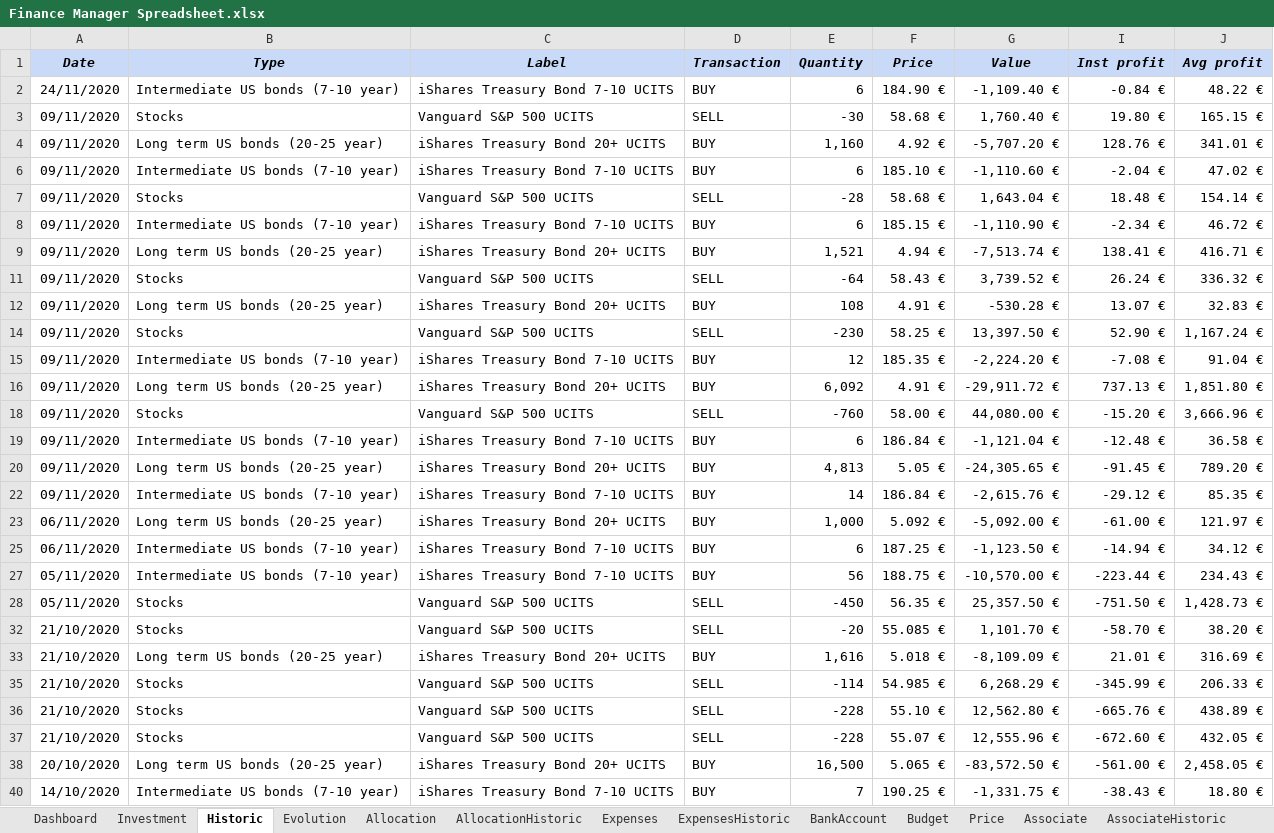
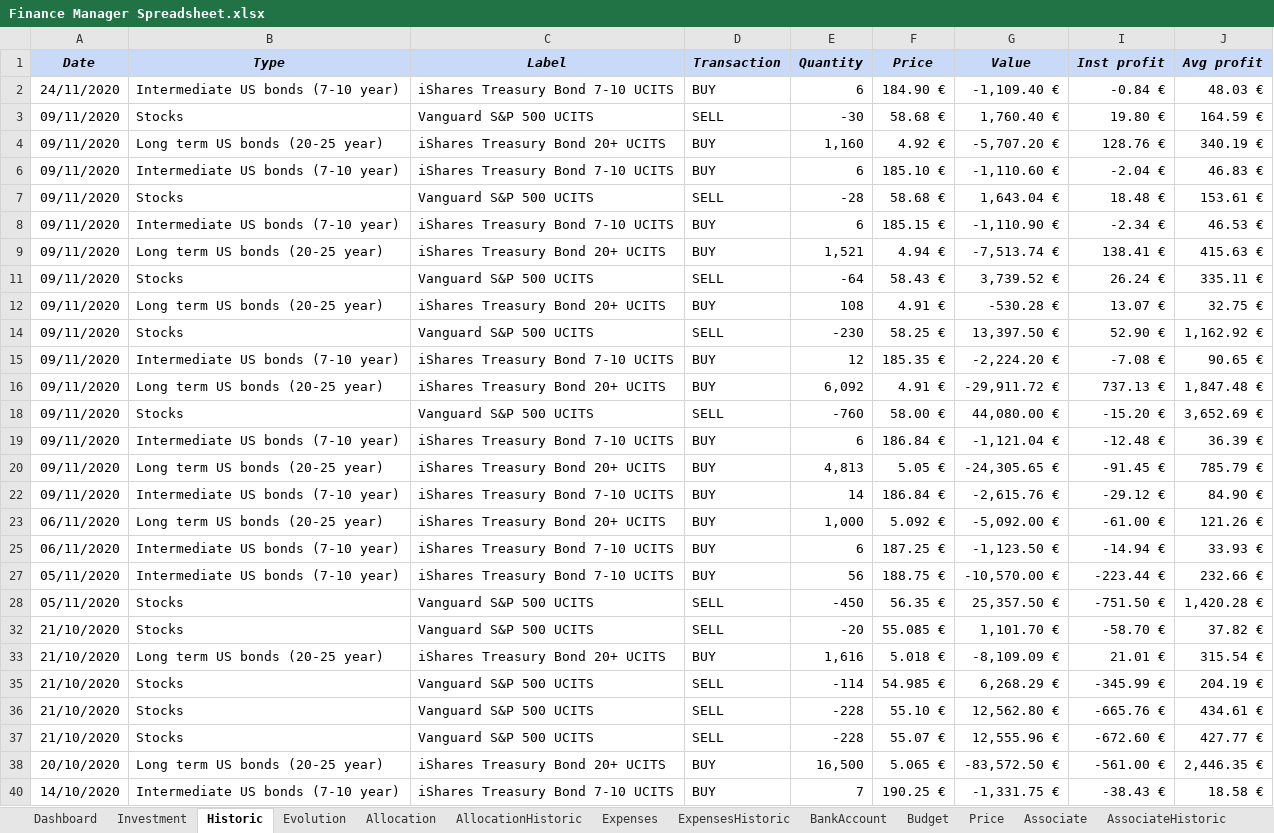
Before and after one commit to flodef/FiMs, an Excel workbook: Data/Finance Manager Spreadsheet.xlsx, sheet Historic, drawn as a sheet; only a part is shown; values as stored, in another font and other column widths than the file's, no borders; charts and pictures and conditional formats not drawn; the diff covers the shown part only; the diff names each change by its address in the sheet, - before the commit and + after, or states it on an @@ line.

```diff
--- a/Data/Finance Manager Spreadsheet.xlsx (sheet Historic)
+++ b/Data/Finance Manager Spreadsheet.xlsx (sheet Historic)
-J2 (Avg profit): 48.22 €
+J2 (Avg profit): 48.03 €
-J3 (Avg profit): 165.15 €
+J3 (Avg profit): 164.59 €
-J4 (Avg profit): 341.01 €
+J4 (Avg profit): 340.19 €
-J6 (Avg profit): 47.02 €
+J6 (Avg profit): 46.83 €
-J7 (Avg profit): 154.14 €
+J7 (Avg profit): 153.61 €
-J8 (Avg profit): 46.72 €
+J8 (Avg profit): 46.53 €
-J9 (Avg profit): 416.71 €
+J9 (Avg profit): 415.63 €
-J11 (Avg profit): 336.32 €
+J11 (Avg profit): 335.11 €
-J12 (Avg profit): 32.83 €
+J12 (Avg profit): 32.75 €
-J14 (Avg profit): 1,167.24 €
+J14 (Avg profit): 1,162.92 €
-J15 (Avg profit): 91.04 €
+J15 (Avg profit): 90.65 €
-J16 (Avg profit): 1,851.80 €
+J16 (Avg profit): 1,847.48 €
-J18 (Avg profit): 3,666.96 €
+J18 (Avg profit): 3,652.69 €
-J19 (Avg profit): 36.58 €
+J19 (Avg profit): 36.39 €
-J20 (Avg profit): 789.20 €
+J20 (Avg profit): 785.79 €
-J22 (Avg profit): 85.35 €
+J22 (Avg profit): 84.90 €
-J23 (Avg profit): 121.97 €
+J23 (Avg profit): 121.26 €
-J25 (Avg profit): 34.12 €
+J25 (Avg profit): 33.93 €
-J27 (Avg profit): 234.43 €
+J27 (Avg profit): 232.66 €
-J28 (Avg profit): 1,428.73 €
+J28 (Avg profit): 1,420.28 €
-J32 (Avg profit): 38.20 €
+J32 (Avg profit): 37.82 €
-J33 (Avg profit): 316.69 €
+J33 (Avg profit): 315.54 €
-J35 (Avg profit): 206.33 €
+J35 (Avg profit): 204.19 €
-J36 (Avg profit): 438.89 €
+J36 (Avg profit): 434.61 €
-J37 (Avg profit): 432.05 €
+J37 (Avg profit): 427.77 €
-J38 (Avg profit): 2,458.05 €
+J38 (Avg profit): 2,446.35 €
-J40 (Avg profit): 18.80 €
+J40 (Avg profit): 18.58 €
```
Also changed, not shown: 452 edited cells elsewhere in this sheet, sheet Investment, sheet Dashboard, sheet Price, sheet Translation, sheet Evolution, sheet AssociateHistoric, 2 more sheets, formulas that keep their value, hidden cells, 2 other files.
